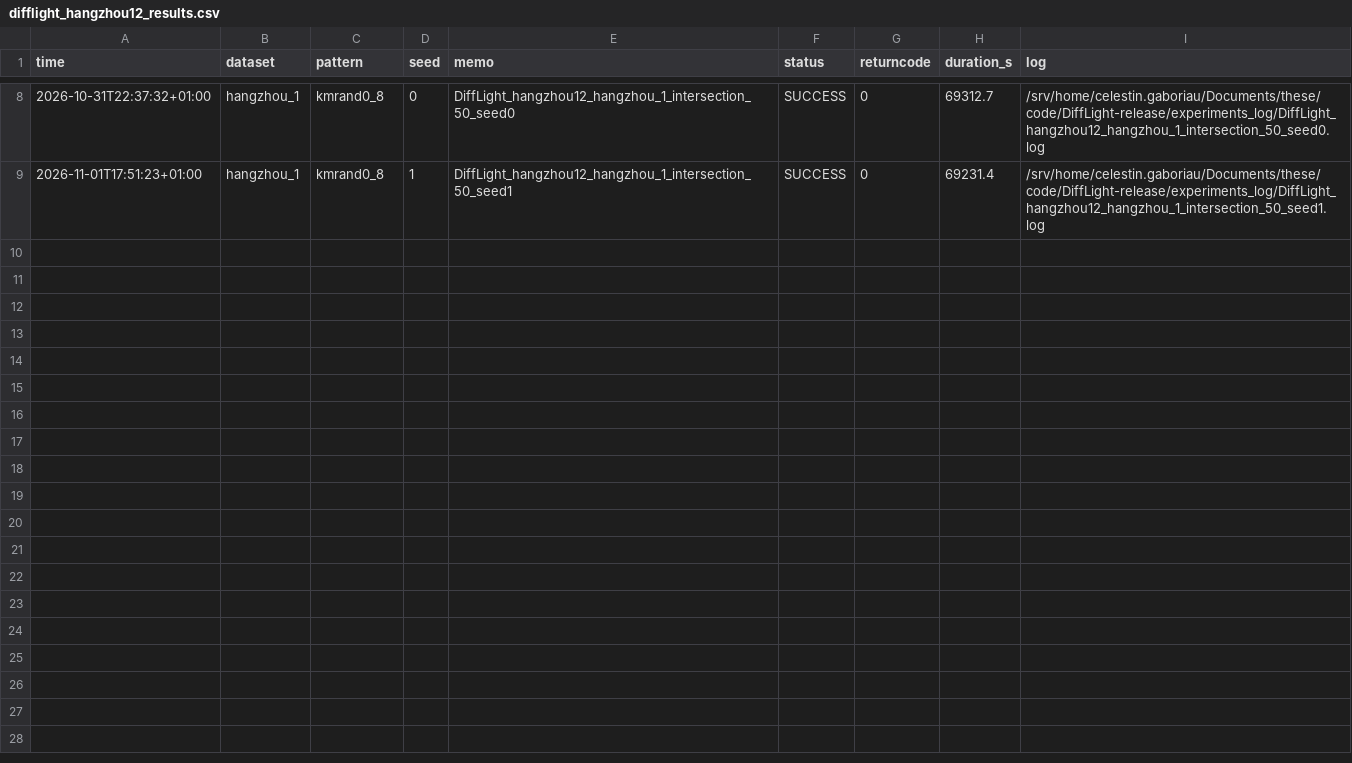
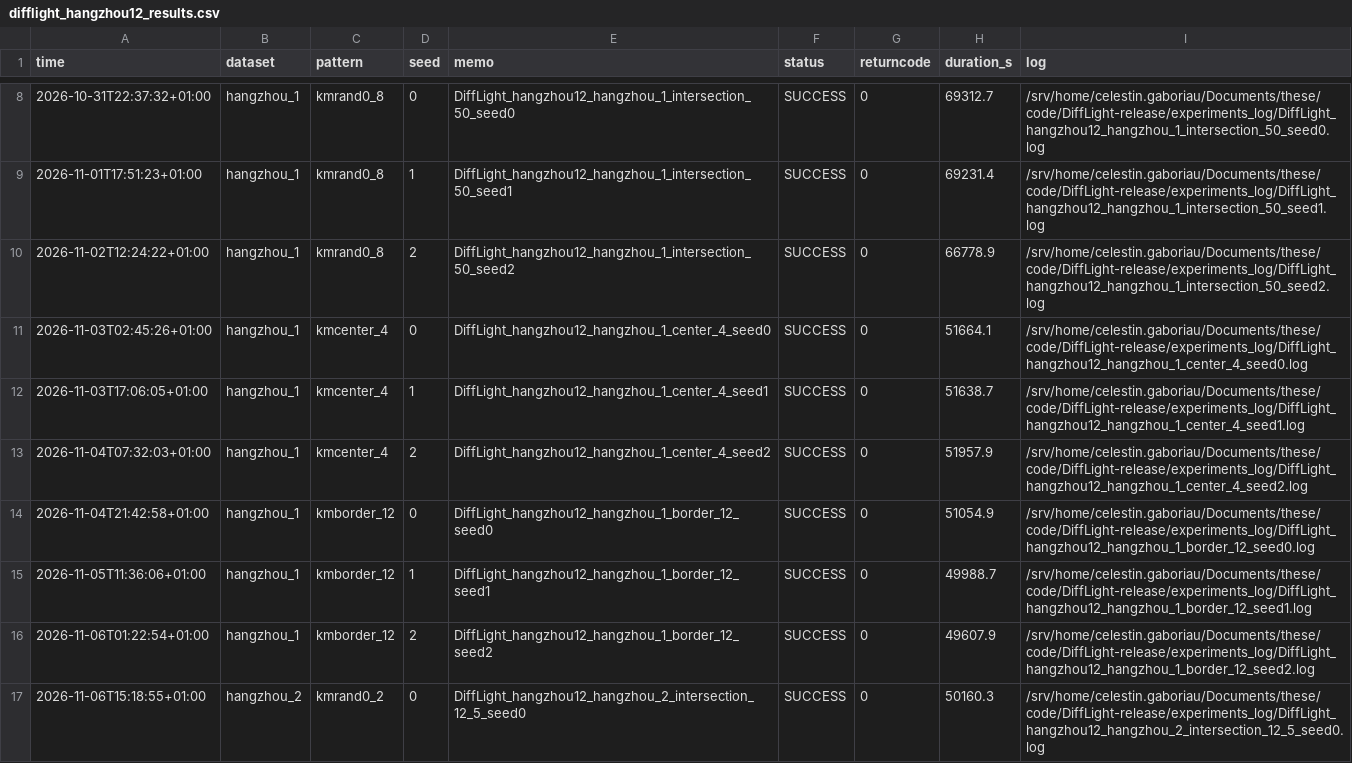
Before and after one commit to C3l3stin/DiffLight-release, a CSV file: experiments_log/difflight_hangzhou12_results.csv, drawn as a sheet; only a part is shown, gaps mark what is left out.

```diff
--- a/experiments_log/difflight_hangzhou12_results.csv
+++ b/experiments_log/difflight_hangzhou12_results.csv
@@ -9 +9,9 @@ time,dataset,pattern,seed,memo,status,returncode,duration_s,log
 2026-11-01T17:51:23+01:00,hangzhou_1,kmrand0_8,1,DiffLight_hangzhou12_hangzhou_1_intersection_50_seed1,SUCCESS,0,69231.4,/srv/home/celestin.gaboriau/Documents/these/code/DiffLight-release/experiments_log/DiffLight_hangzhou12_hangzhou_1_intersection_50_seed1.log
+2026-11-02T12:24:22+01:00,hangzhou_1,kmrand0_8,2,DiffLight_hangzhou12_hangzhou_1_intersection_50_seed2,SUCCESS,0,66778.9,/srv/home/celestin.gaboriau/Documents/these/code/DiffLight-release/experiments_log/DiffLight_hangzhou12_hangzhou_1_intersection_50_seed2.log
+2026-11-03T02:45:26+01:00,hangzhou_1,kmcenter_4,0,DiffLight_hangzhou12_hangzhou_1_center_4_seed0,SUCCESS,0,51664.1,/srv/home/celestin.gaboriau/Documents/these/code/DiffLight-release/experiments_log/DiffLight_hangzhou12_hangzhou_1_center_4_seed0.log
+2026-11-03T17:06:05+01:00,hangzhou_1,kmcenter_4,1,DiffLight_hangzhou12_hangzhou_1_center_4_seed1,SUCCESS,0,51638.7,/srv/home/celestin.gaboriau/Documents/these/code/DiffLight-release/experiments_log/DiffLight_hangzhou12_hangzhou_1_center_4_seed1.log
+2026-11-04T07:32:03+01:00,hangzhou_1,kmcenter_4,2,DiffLight_hangzhou12_hangzhou_1_center_4_seed2,SUCCESS,0,51957.9,/srv/home/celestin.gaboriau/Documents/these/code/DiffLight-release/experiments_log/DiffLight_hangzhou12_hangzhou_1_center_4_seed2.log
+2026-11-04T21:42:58+01:00,hangzhou_1,kmborder_12,0,DiffLight_hangzhou12_hangzhou_1_border_12_seed0,SUCCESS,0,51054.9,/srv/home/celestin.gaboriau/Documents/these/code/DiffLight-release/experiments_log/DiffLight_hangzhou12_hangzhou_1_border_12_seed0.log
+2026-11-05T11:36:06+01:00,hangzhou_1,kmborder_12,1,DiffLight_hangzhou12_hangzhou_1_border_12_seed1,SUCCESS,0,49988.7,/srv/home/celestin.gaboriau/Documents/these/code/DiffLight-release/experiments_log/DiffLight_hangzhou12_hangzhou_1_border_12_seed1.log
+2026-11-06T01:22:54+01:00,hangzhou_1,kmborder_12,2,DiffLight_hangzhou12_hangzhou_1_border_12_seed2,SUCCESS,0,49607.9,/srv/home/celestin.gaboriau/Documents/these/code/DiffLight-release/experiments_log/DiffLight_hangzhou12_hangzhou_1_border_12_seed2.log
+2026-11-06T15:18:55+01:00,hangzhou_2,kmrand0_2,0,DiffLight_hangzhou12_hangzhou_2_intersection_12_5_seed0,SUCCESS,0,50160.3,/srv/home/celestin.gaboriau/Documents/these/code/DiffLight-release/experiments_log/DiffLight_hangzhou12_hangzhou_2_intersection_12_5_seed0.log
```
Also changed, not shown: experiments_log/summary_all_results.csv, 2 other files.
